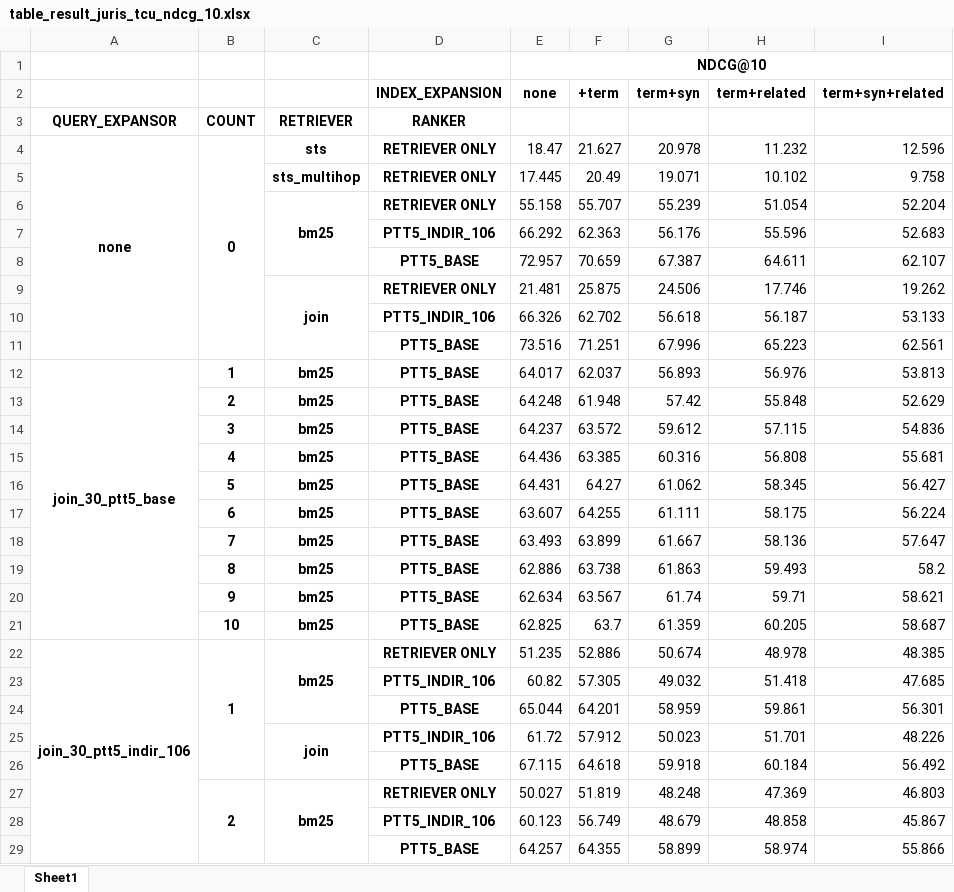
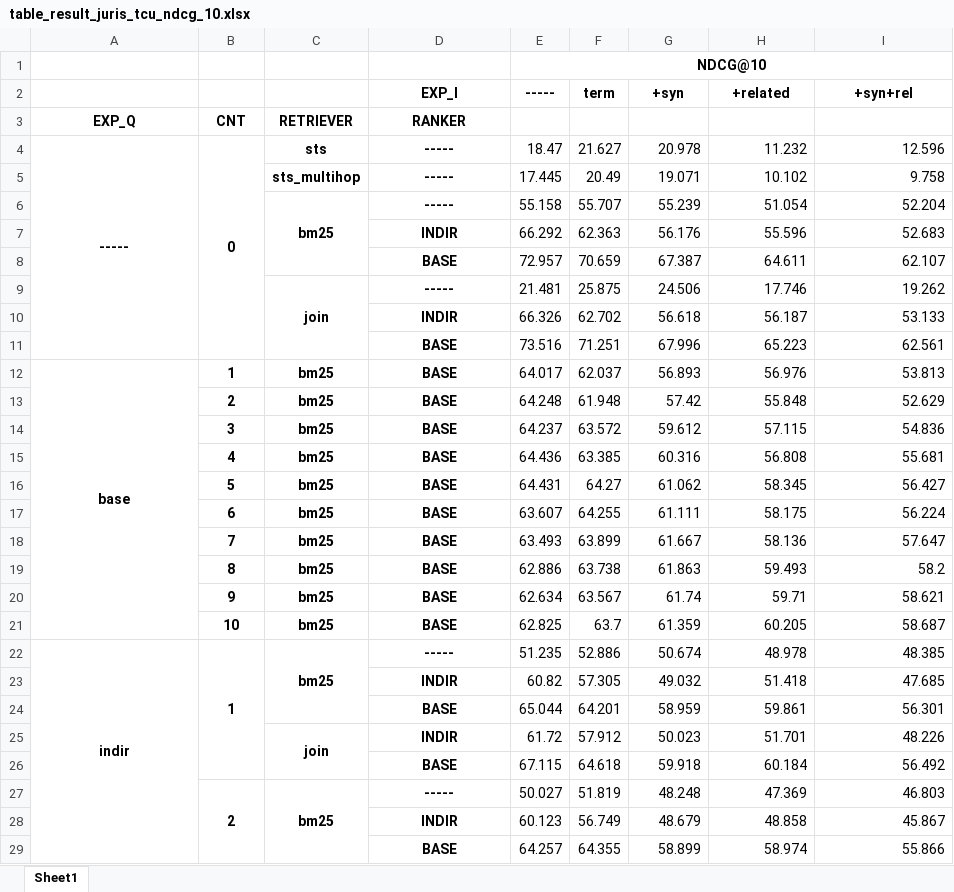
Before and after one commit to marcusborela/ind-ir, an Excel workbook: docs/table/table_result_juris_tcu_ndcg_10.xlsx, sheet Sheet1, drawn as a sheet; only a part is shown; values as stored, in another font and other column widths than the file's, no borders; removed rows and columns are numbered as before the commit, all else as after; the diff covers the shown part only; the diff names each change by its address in the sheet, - before the commit and + after, or states it on an @@ line.

Commit message:
table juris-tcu ndc10

```diff
--- a/docs/table/table_result_juris_tcu_ndcg_10.xlsx (sheet Sheet1)
+++ b/docs/table/table_result_juris_tcu_ndcg_10.xlsx (sheet Sheet1)
-row 2:  |  |  | INDEX_EXPANSION | none | +term | term+syn | term+related | term+syn+related
+row 2:  |  |  | EXP_I | ----- | term | +syn | +related | +syn+rel
-A3: QUERY_EXPANSOR
+A3: EXP_Q
-B3: COUNT
+B3: CNT
-A4: none
+A4: -----
-D4:D6: RETRIEVER ONLY
+D4:D6: -----
-D7: PTT5_INDIR_106
+D7: INDIR
-D8: PTT5_BASE
+D8: BASE
-D9: RETRIEVER ONLY
+D9: -----
-D10: PTT5_INDIR_106
+D10: INDIR
-D11:D21: PTT5_BASE
+D11:D21: BASE
-A12: join_30_ptt5_base
+A12: base
-A22: join_30_ptt5_indir_106
+A22: indir
-D22: RETRIEVER ONLY
+D22: -----
-D23: PTT5_INDIR_106
+D23: INDIR
-D24: PTT5_BASE
+D24: BASE
-D25: PTT5_INDIR_106
+D25: INDIR
-D26: PTT5_BASE
+D26: BASE
-D27: RETRIEVER ONLY
+D27: -----
-D28: PTT5_INDIR_106
+D28: INDIR
-D29: PTT5_BASE
+D29: BASE
```
Also changed, not shown: 42 edited cells elsewhere in this sheet, 1 other file.
